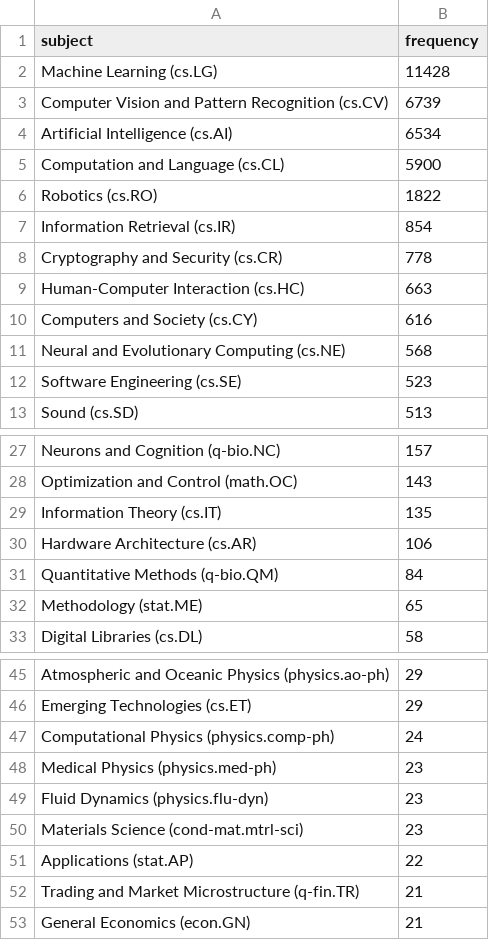
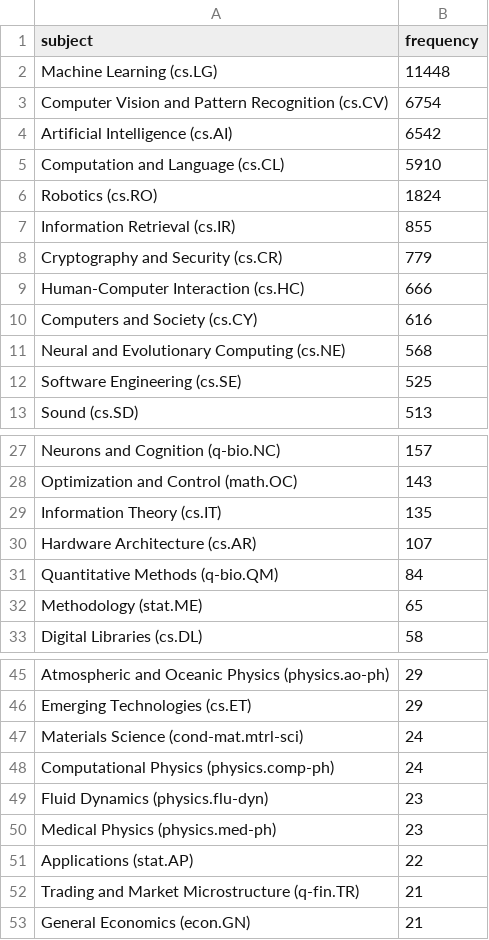
Before and after one commit to ThomasKranz/arxiv_ETL, a CSV file: data/subject_ai.csv, drawn as a sheet; only a part is shown, gaps mark what is left out; the diff covers the shown part only.

Commit message:
data updated

```diff
--- a/data/subject_ai.csv
+++ b/data/subject_ai.csv
@@ -1,13 +1,13 @@
 subject,frequency
-Machine Learning (cs.LG),11428
-Computer Vision and Pattern Recognition (cs.CV),6739
-Artificial Intelligence (cs.AI),6534
-Computation and Language (cs.CL),5900
-Robotics (cs.RO),1822
-Information Retrieval (cs.IR),854
-Cryptography and Security (cs.CR),778
-Human-Computer Interaction (cs.HC),663
+Machine Learning (cs.LG),11448
+Computer Vision and Pattern Recognition (cs.CV),6754
+Artificial Intelligence (cs.AI),6542
+Computation and Language (cs.CL),5910
+Robotics (cs.RO),1824
+Information Retrieval (cs.IR),855
+Cryptography and Security (cs.CR),779
+Human-Computer Interaction (cs.HC),666
 Computers and Society (cs.CY),616
 Neural and Evolutionary Computing (cs.NE),568
-Software Engineering (cs.SE),523
+Software Engineering (cs.SE),525
 Sound (cs.SD),513
@@ -29,3 +29,3 @@ Optimization and Control (math.OC),143
 Information Theory (cs.IT),135
-Hardware Architecture (cs.AR),106
+Hardware Architecture (cs.AR),107
 Quantitative Methods (q-bio.QM),84
@@ -46,6 +46,6 @@ Atmospheric and Oceanic Physics (physics.ao-ph),29
 Emerging Technologies (cs.ET),29
+Materials Science (cond-mat.mtrl-sci),24
 Computational Physics (physics.comp-ph),24
+Fluid Dynamics (physics.flu-dyn),23
 Medical Physics (physics.med-ph),23
-Fluid Dynamics (physics.flu-dyn),23
-Materials Science (cond-mat.mtrl-sci),23
 Applications (stat.AP),22
```
Also changed, not shown: 4 edited cells elsewhere in this file, 2 other files.
